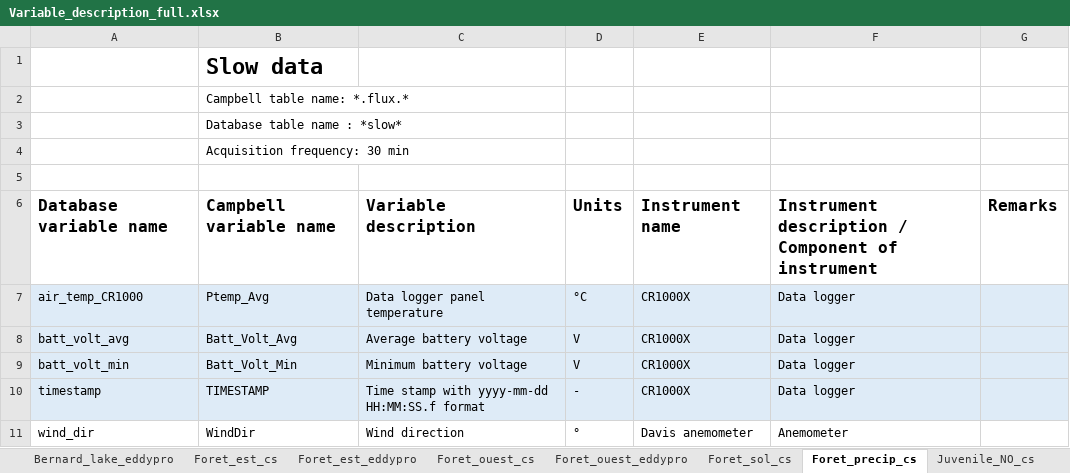
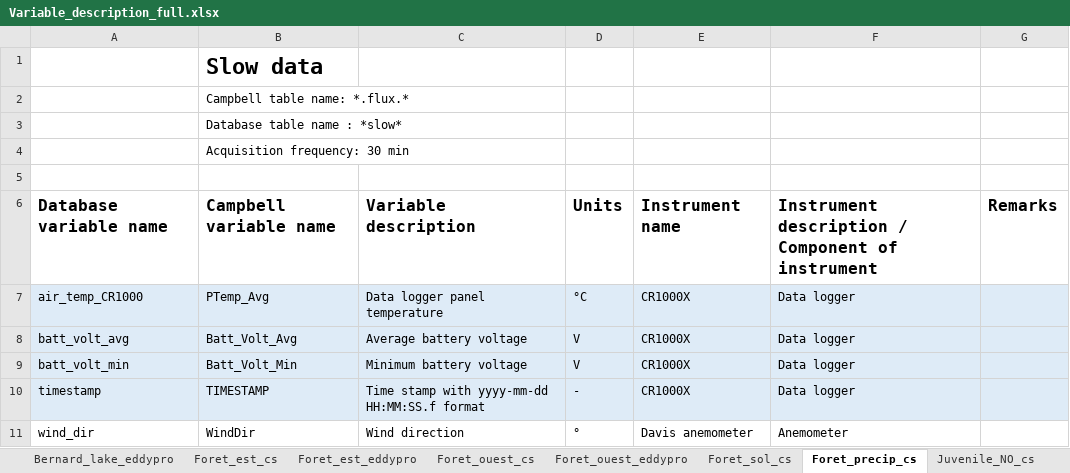
Before and after one commit to AntoineThiboult/Ro2_data_worflow, an Excel workbook: Resources/Variable_description_full.xlsx, sheet Foret_precip_cs, drawn as a sheet; only a part is shown; values as stored, in another font and other column widths than the file's, no borders; the diff names each change by its address in the sheet, - before the commit and + after, or states it on an @@ line.

```diff
--- a/Resources/Variable_description_full.xlsx (sheet Foret_precip_cs)
+++ b/Resources/Variable_description_full.xlsx (sheet Foret_precip_cs)
-B7: Ptemp_Avg
+B7: PTemp_Avg
```
Also changed, not shown: sheet Berge_precip_cs, Resources/Metadata.xlsx.
